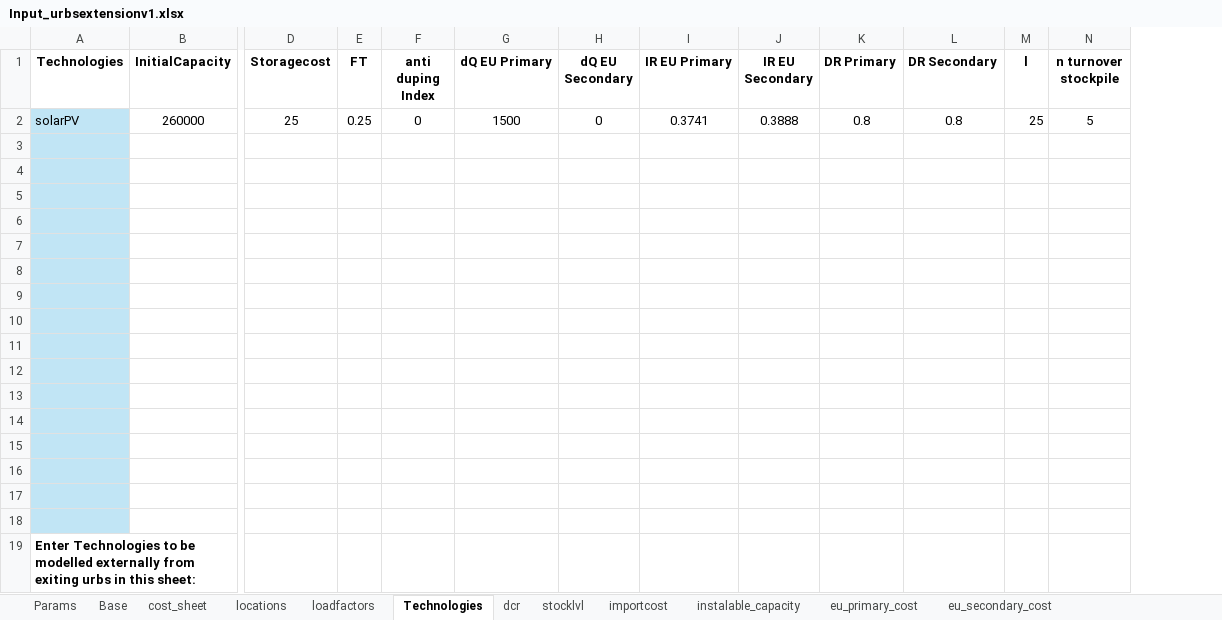
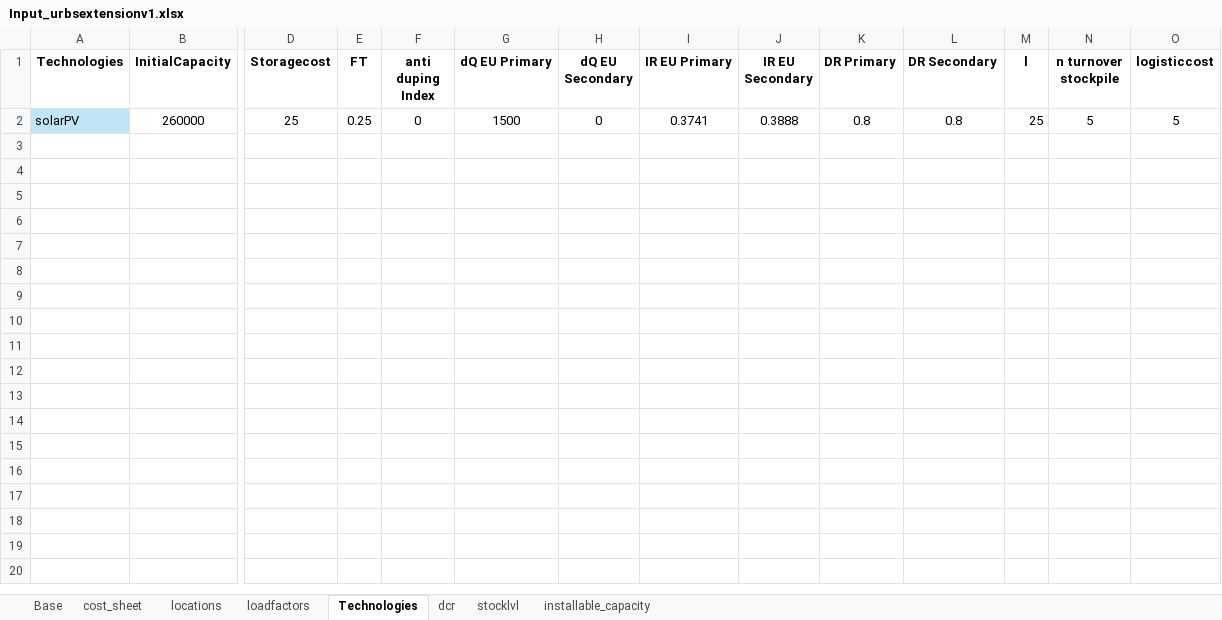
Before and after one commit to oitzingermaximilian/urbssolar, an Excel workbook: Input_urbsextensionv1.xlsx, sheet Technologies, drawn as a sheet; only a part is shown, gaps mark what is left out; values as stored, in another font and other column widths than the file's, no borders; removed rows and columns are numbered as before the commit, all else as after; rows hold the shown columns only; the diff names each change by its address in the sheet, - before the commit and + after, or states it on an @@ line.

```diff
--- a/Input_urbsextensionv1.xlsx (sheet Technologies)
+++ b/Input_urbsextensionv1.xlsx (sheet Technologies)
-sheet tab: instalable_capacity
+sheet tab: installable_capacity
-sheet tab: Params
-sheet tab: importcost
-sheet tab: eu_primary_cost
-sheet tab: eu_secondary_cost
+column O (logisticcost), row 2: 5
-row 3: (empty)
-row 4: (empty)
-row 5: (empty)
-row 6: (empty)
-row 7: (empty)
-row 8: (empty)
-row 9: (empty)
-row 10: (empty)
-row 11: (empty)
-row 12: (empty)
-row 13: (empty)
-row 14: (empty)
-row 15: (empty)
-row 16: (empty)
-row 17: (empty)
-row 18: (empty)
-row 19: Enter Technologies to be modelled externally from exiting urbs in this sheet:
```
Also changed, not shown: sheet locations, sheet stocklvl, sheet installable_capacity, sheet dcr, 3 other files.
